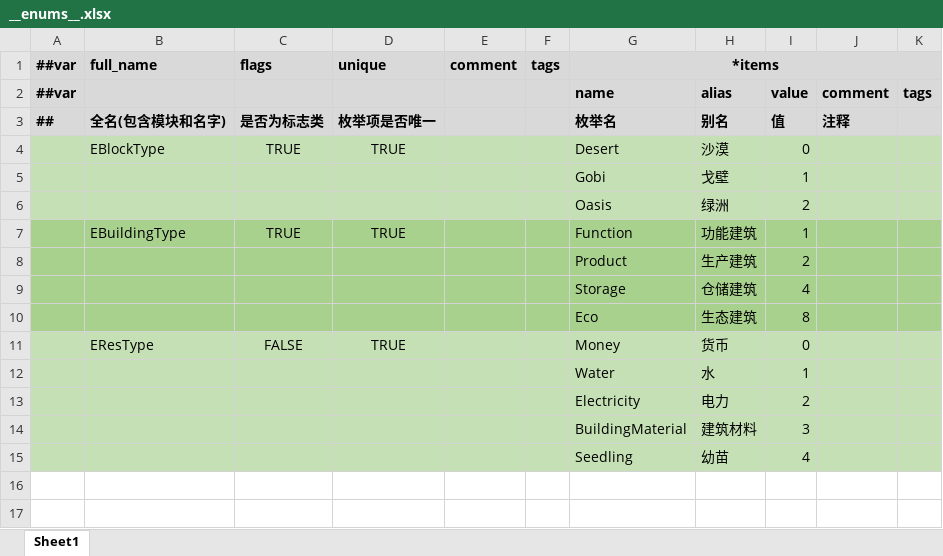
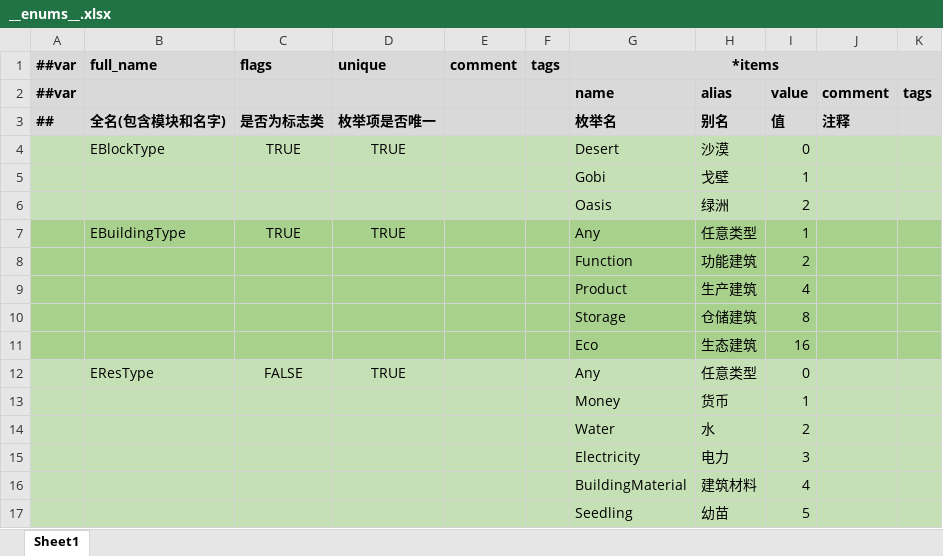
Before and after one commit to MycroftCooper/OasisProject3D, an Excel workbook: Assets/GameMain/DataTables/Data/__enums__.xlsx, sheet Sheet1, drawn as a sheet; values as stored, in another font and other column widths than the file's, no borders; addresses are those after the commit; the diff names each change by its address in the sheet, - before the commit and + after, or states it on an @@ line.

```diff
--- a/Assets/GameMain/DataTables/Data/__enums__.xlsx (sheet Sheet1)
+++ b/Assets/GameMain/DataTables/Data/__enums__.xlsx (sheet Sheet1)
-G7 (*items): Function
+G7 (*items): Any
-H7: 功能建筑
+H7: 任意类型
+row 8:  |  |  |  |  |  | Function | 功能建筑 | 2
-I9: 2
+I9: 4
-I10: 4
+I10: 8
-I11: 8
+I11: 16
-G12 (*items): Money
+G12 (*items): Any
-H12: 货币
+H12: 任意类型
+row 13:  |  |  |  |  |  | Money | 货币 | 1
-I14: 1
+I14: 2
-I15: 2
+I15: 3
-I16: 3
+I16: 4
-I17: 4
+I17: 5
```
Also changed, not shown: 33 other files.
